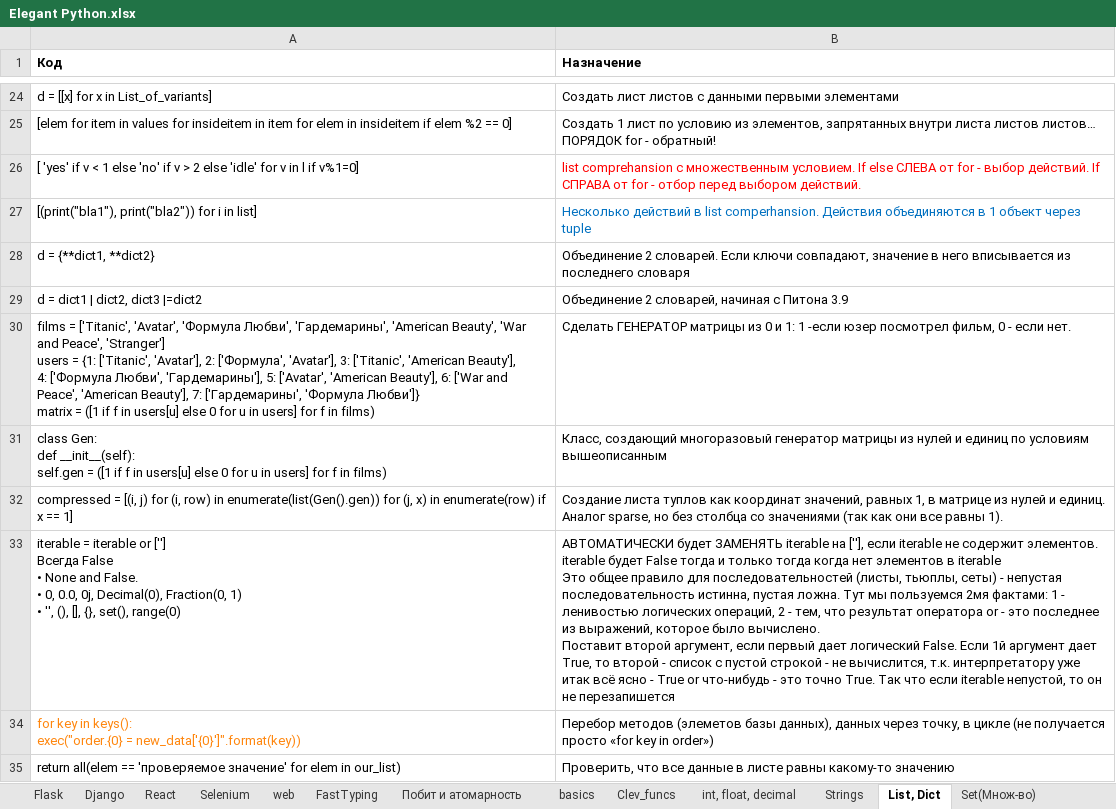
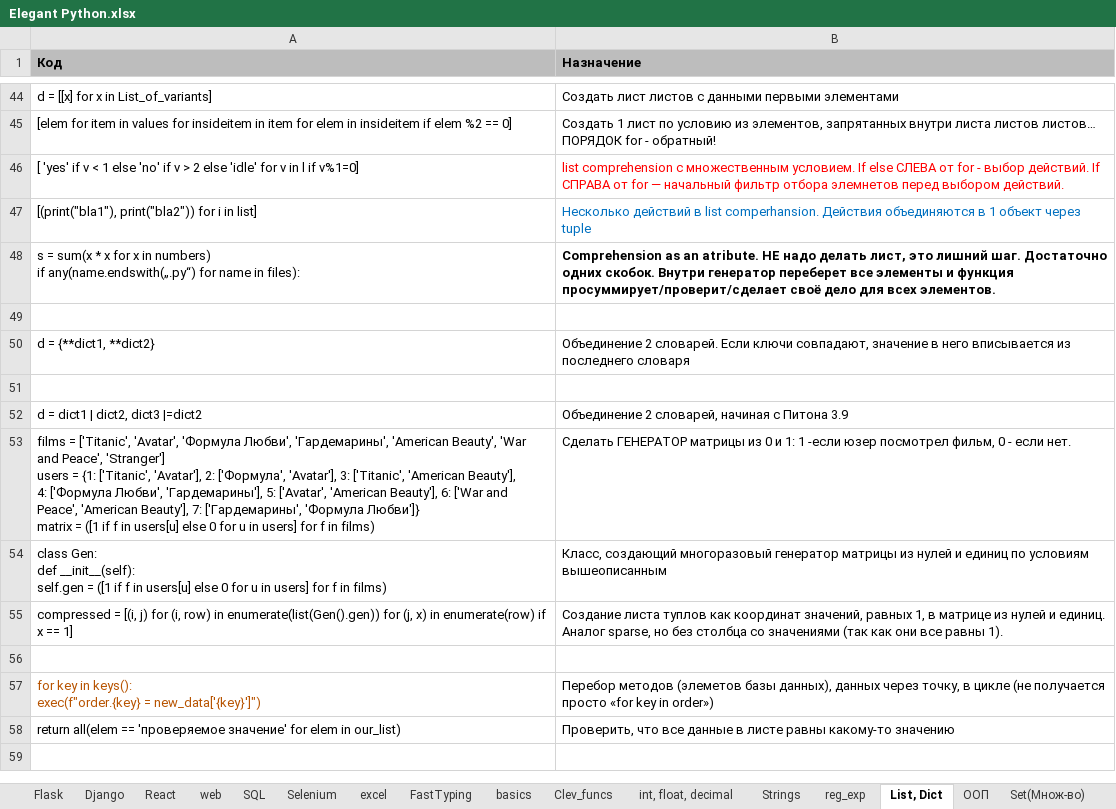
Before and after one commit to Antohnio123/HandshakesFastApi, an Excel workbook: Elegant Python.xlsx, sheet List, Dict, drawn as a sheet; only a part is shown, gaps mark what is left out; values as stored, in another font and other column widths than the file's, no borders; addresses are those after the commit; ↵ is a line break in a cell; the diff covers the shown part only; the diff names each change by its address in the sheet, - before the commit and + after, or states it on an @@ line.

```diff
--- a/Elegant Python.xlsx (sheet List, Dict)
+++ b/Elegant Python.xlsx (sheet List, Dict)
+sheet tab: SQL
+sheet tab: ООП
@@ sheet tab order changed: Flask | Django | React | web | SQL | Selenium | excel | FastTyping | basics | Clev_funcs | int, float, decimal | Strings | reg_exp | List, Dict | ООП | Set(Множ-во) @@
-A1:B1 fill: none
+A1:B1 fill: #BDBDBD
-B46 (Назначение): list comprehansion с множественным условием. If else СЛЕВА от for - выбор действий. If СПРАВА от for - отбор перед выбором…
+B46 (Назначение): list comprehension с множественным условием. If else СЛЕВА от for - выбор действий. If СПРАВА от for — начальный фильтр отбора элемнетов перед выбором…
+row 48: s = sum(x * x for x in numbers) ↵ if any(name.endswith(„.py“) for name in files): | Comprehension as an atribute. НЕ надо делать лист, это лишний шаг. Достаточно одних скобок. Внутри генератор переберет все элементы и функция просуммирует/проверит/сделает своё дело для всех элементов.
+row 49: (empty)
+row 51: (empty)
-row 56: iterable = iterable or [''] ↵ Всегда False ↵ • None and False. ↵ • 0, 0.0, 0j, Decimal(0), Fraction(0, 1) ↵ • '', (), [], {}, set(), range(0) | АВТОМАТИЧЕСКИ будет ЗАМЕНЯТЬ iterable на [''], если iterable не содержит элементов. ↵ iterable будет False тогда и только тогда когда нет элементов в iterable ↵ Это общее правило для последовательностей (листы, тьюплы, сеты) - непустая последовательность истинна, пустая ложна. Тут мы пользуемся 2мя фактами: 1 - ленивостью логических операций, 2 - тем, что результат оператора or - это последнее из выражений, которое было вычислено. ↵ Поставит второй аргумент, если первый дает логический False. Если 1й аргумент дает True, то второй - список с пустой строкой - не вычислится, т.к. интерпретатору уже итак всё ясно - True or что-нибудь - это точно True. Так что если iterable непустой, то он не перезапишется
+row 56: (empty)
-A57 (Код): …in keys(): ↵ exec("order.{0} = new_data['{0}']".format(key))
+A57 (Код): …in keys(): ↵ exec(f"order.{key} = new_data['{key}']")
-A57 text colour: #FF860D
+A57 text colour: #B75300
+row 59: (empty)
```
Also changed, not shown: 85 added rows, 1 moved row and cell formats elsewhere in this sheet, sheet basics, sheet Selenium, sheet reg_exp, sheet Threads, sheet excel, sheet Clev_funcs, 1 more sheet, other sheet tabs, 6 other files.
